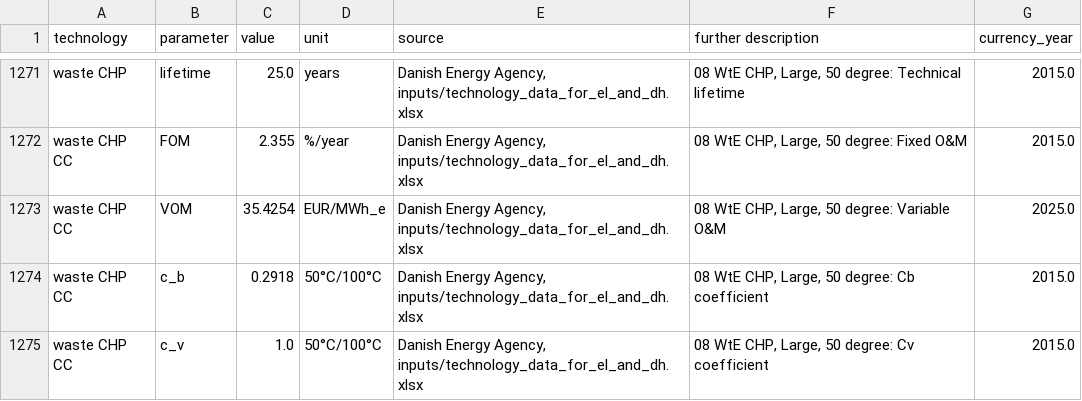
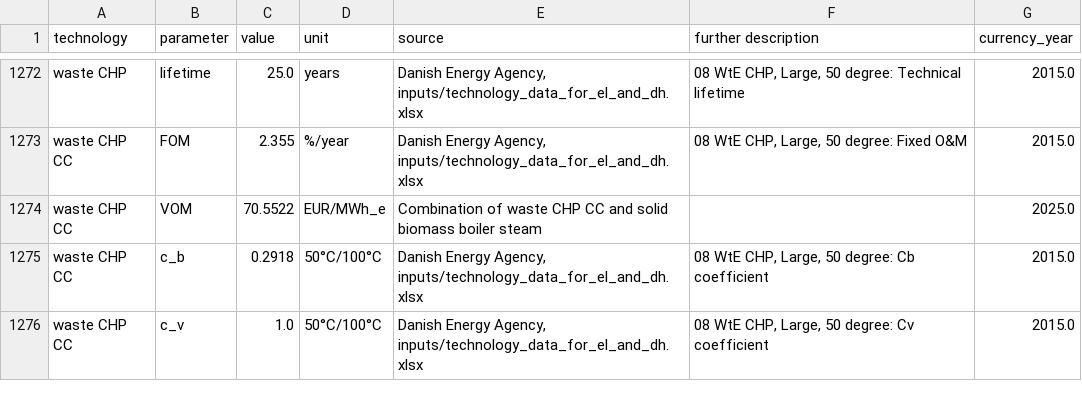
Before and after one commit to PyPSA/technology-data, a CSV file: outputs/costs_2030.csv, drawn as a sheet; only a part is shown, gaps mark what is left out; the diff covers the shown part only.

```diff
--- a/outputs/costs_2030.csv
+++ b/outputs/costs_2030.csv
@@ -1275,3 +1276,3 @@ waste CHP,lifetime,25.0,years,"Danish Energy Agency, inputs/technology_data_for_
 waste CHP CC,FOM,2.355,%/year,"Danish Energy Agency, inputs/technology_data_for_el_and_dh.xlsx","08 WtE CHP, Large, 50 degree:  Fixed O&M",2015.0
-waste CHP CC,VOM,35.4254,EUR/MWh_e,"Danish Energy Agency, inputs/technology_data_for_el_and_dh.xlsx","08 WtE CHP, Large, 50 degree:  Variable O&M ",2025.0
+waste CHP CC,VOM,70.5522,EUR/MWh_e,Combination of waste CHP CC and solid biomass boiler steam,,2025.0
 waste CHP CC,c_b,0.2918,50°C/100°C,"Danish Energy Agency, inputs/technology_data_for_el_and_dh.xlsx","08 WtE CHP, Large, 50 degree:  Cb coefficient",2015.0
```
Also changed, not shown: 1 added row and 50 edited cells elsewhere in this file, outputs/costs_2020.csv, outputs/costs_2025.csv, 12 other files.
